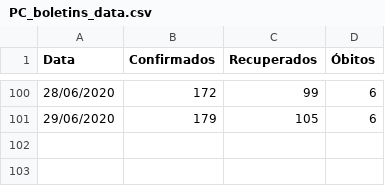
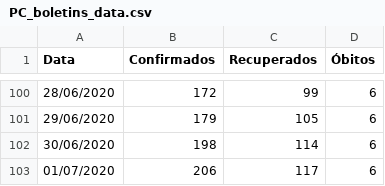
Before and after one commit to emdemor/Pocos-de-Caldas-COVID-19-Data, a CSV file: data/PC_boletins_data.csv, drawn as a sheet; only a part is shown, gaps mark what is left out; the diff names each change by its address in the sheet, - before the commit and + after, or states it on an @@ line.

```diff
--- a/data/PC_boletins_data.csv
+++ b/data/PC_boletins_data.csv
+row 102: 30/06/2020 | 198 | 114 | 6
+row 103: 01/07/2020 | 206 | 117 | 6
```
Also changed, not shown: 4 other files.
